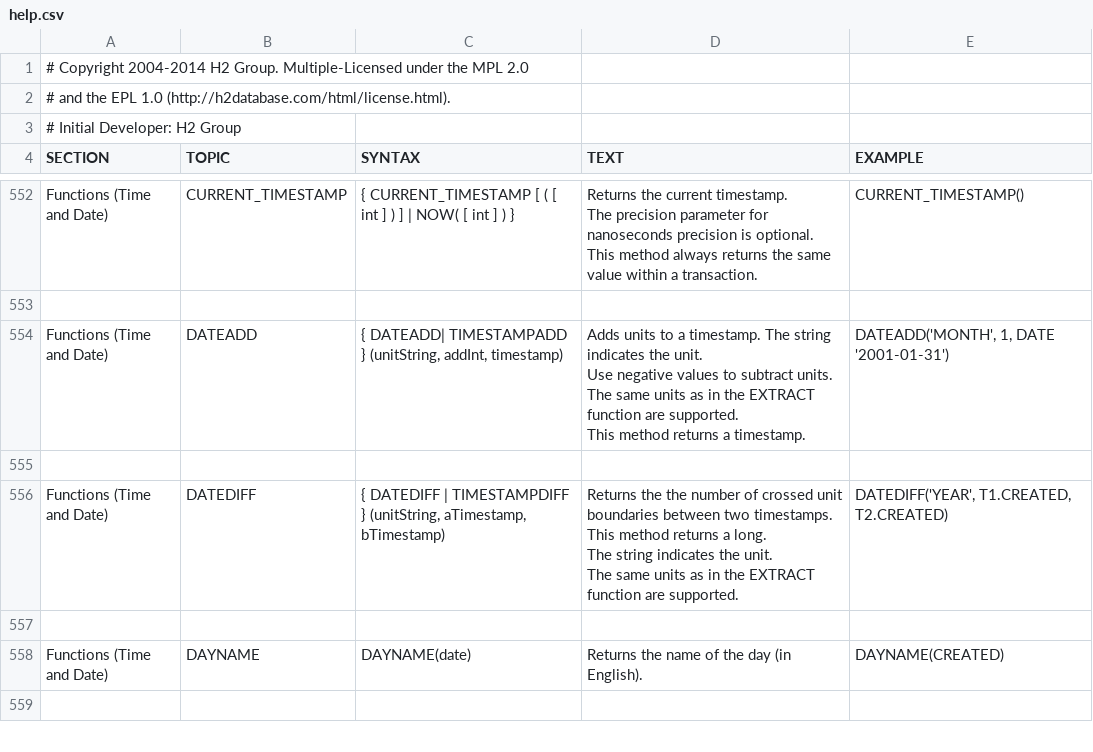
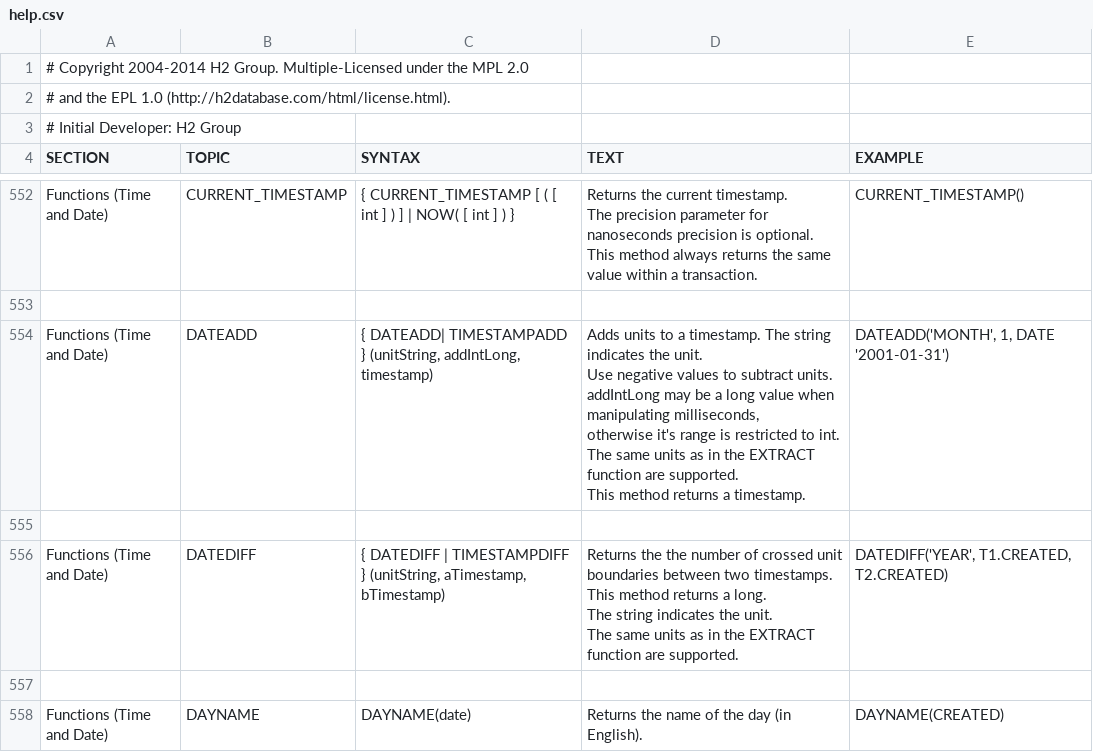
Before and after one commit to codefollower/H2-Research, a CSV file: src/docsrc/help/help.csv, drawn as a sheet; only a part is shown, gaps mark what is left out; the shorter side is filled out with more unchanged rows.

Commit message:
Allow DATEADD to take a long value for count when manipulating milliseconds.
git-svn-id: http://h2database.googlecode.com/svn/trunk/h2@6079 e6896862-9d19-0410-bfb3-e9fa5d50e656

```diff
--- a/src/docsrc/help/help.csv
+++ b/src/docsrc/help/help.csv
@@ -3428,12 +3428,14 @@ CURRENT_TIMESTAMP()
 
-"Functions (Time and Date)","DATEADD","
-{ DATEADD| TIMESTAMPADD } (unitString, addInt, timestamp)
-","
-Adds units to a timestamp. The string indicates the unit.
-Use negative values to subtract units.
-The same units as in the EXTRACT function are supported.
-This method returns a timestamp.
-","
-DATEADD('MONTH', 1, DATE '2001-01-31')
-"
+"Functions (Time and Date)","DATEADD","
+{ DATEADD| TIMESTAMPADD } (unitString, addIntLong, timestamp)
+","
+Adds units to a timestamp. The string indicates the unit.
+Use negative values to subtract units.
+addIntLong may be a long value when manipulating milliseconds,
+otherwise it's range is restricted to int.
+The same units as in the EXTRACT function are supported.
+This method returns a timestamp.
+","
+DATEADD('MONTH', 1, DATE '2001-01-31')
+"
 
```
Also changed, not shown: 2 other files.
